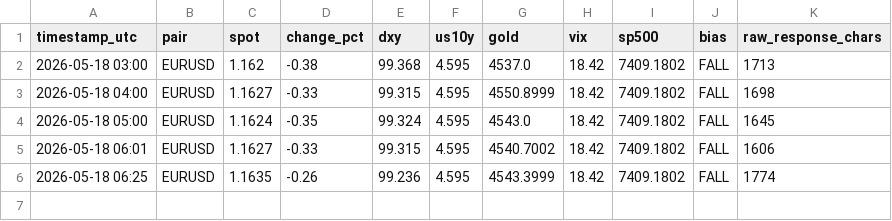
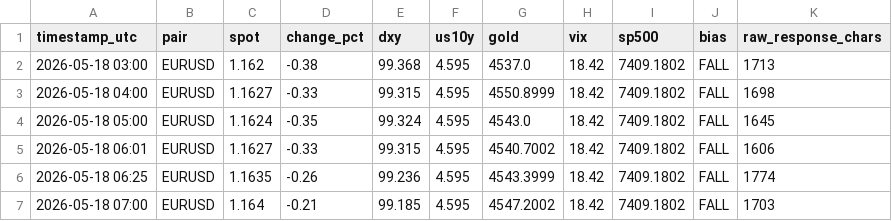
Before and after one commit to PRBPete/AUDUSD-Auto, a CSV file: logs/eurusd_data.csv, drawn as a sheet; the diff names each change by its address in the sheet, - before the commit and + after, or states it on an @@ line.

```diff
--- a/logs/eurusd_data.csv
+++ b/logs/eurusd_data.csv
+row 7: 2026-05-18 07:00 | EURUSD | 1.164 | -0.21 | 99.185 | 4.595 | 4547.2002 | 18.42 | 7409.1802 | FALL | 1703
```
Also changed, not shown: logs/audusd_data.csv, logs/usdjpy_data.csv, 17 other files.
